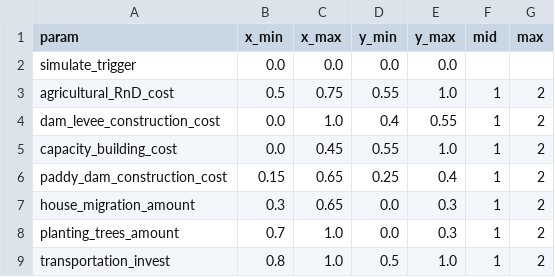
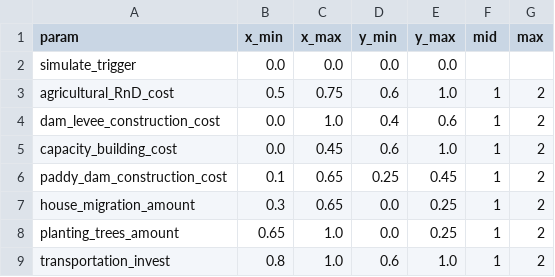
Before and after one commit to secom-cca/adaptation_simulation, a CSV file: backend/data/parameter_zones.csv, drawn as a sheet.

```diff
--- a/backend/data/parameter_zones.csv
+++ b/backend/data/parameter_zones.csv
@@ -2,8 +2,8 @@ param,x_min,x_max,y_min,y_max,mid,max
 simulate_trigger,0.0,0.0,0.0,0.0,,
-agricultural_RnD_cost,0.5,0.75,0.55,1.0,1,2
-dam_levee_construction_cost,0.0,1.0,0.4,0.55,1,2
-capacity_building_cost,0.0,0.45,0.55,1.0,1,2
-paddy_dam_construction_cost,0.15,0.65,0.25,0.4,1,2
-house_migration_amount,0.3,0.65,0.0,0.3,1,2
-planting_trees_amount,0.7,1.0,0.0,0.3,1,2
-transportation_invest,0.8,1.0,0.5,1.0,1,2
+agricultural_RnD_cost,0.5,0.75,0.6,1.0,1,2
+dam_levee_construction_cost,0.0,1.0,0.4,0.6,1,2
+capacity_building_cost,0.0,0.45,0.6,1.0,1,2
+paddy_dam_construction_cost,0.1,0.65,0.25,0.45,1,2
+house_migration_amount,0.3,0.65,0.0,0.25,1,2
+planting_trees_amount,0.65,1.0,0.0,0.25,1,2
+transportation_invest,0.8,1.0,0.6,1.0,1,2
```
Also changed, not shown: frontend/public/results/data/parameter_zones.csv, 12 other files.
